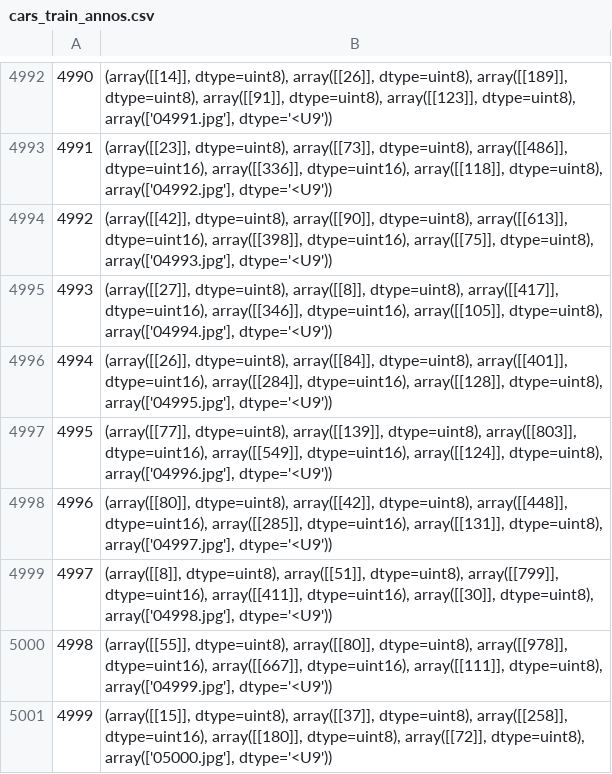
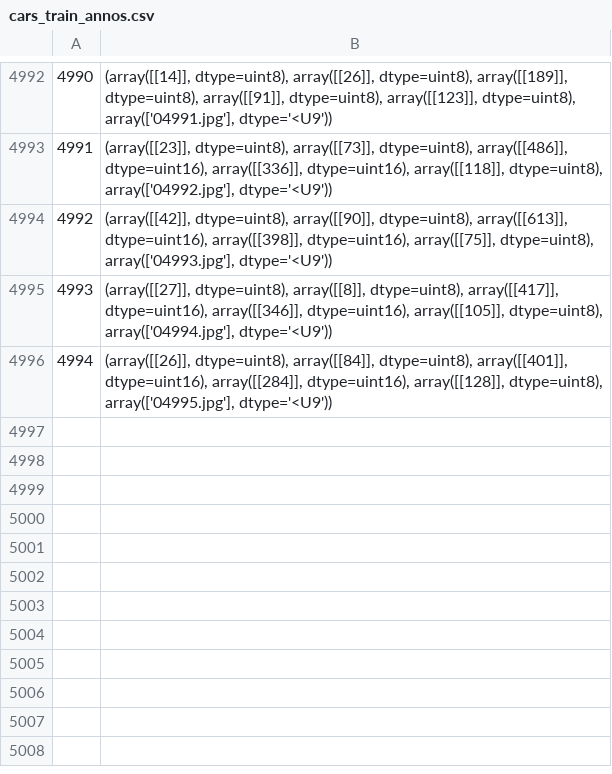
Before and after one commit to ml-spring-2019/Final-Project, a CSV file: devkit/cars_train_annos.csv, drawn as a sheet; only a part is shown, gaps mark what is left out.

Commit message:
reduced dataset

```diff
--- a/devkit/cars_train_annos.csv
+++ b/devkit/cars_train_annos.csv
@@ -4996,6 +4996 @@
 4994,"(array([[26]], dtype=uint8), array([[84]], dtype=uint8), array([[401]], dtype=uint16), array([[284]], dtype=uint16), array([[128]], dtype=uint8), array(['04995.jpg'], dtype='<U9'))"
-4995,"(array([[77]], dtype=uint8), array([[139]], dtype=uint8), array([[803]], dtype=uint16), array([[549]], dtype=uint16), array([[124]], dtype=uint8), array(['04996.jpg'], dtype='<U9'))"
-4996,"(array([[80]], dtype=uint8), array([[42]], dtype=uint8), array([[448]], dtype=uint16), array([[285]], dtype=uint16), array([[131]], dtype=uint8), array(['04997.jpg'], dtype='<U9'))"
-4997,"(array([[8]], dtype=uint8), array([[51]], dtype=uint8), array([[799]], dtype=uint16), array([[411]], dtype=uint16), array([[30]], dtype=uint8), array(['04998.jpg'], dtype='<U9'))"
-4998,"(array([[55]], dtype=uint8), array([[80]], dtype=uint8), array([[978]], dtype=uint16), array([[667]], dtype=uint16), array([[111]], dtype=uint8), array(['04999.jpg'], dtype='<U9'))"
-4999,"(array([[15]], dtype=uint8), array([[37]], dtype=uint8), array([[258]], dtype=uint16), array([[180]], dtype=uint8), array([[72]], dtype=uint8), array(['05000.jpg'], dtype='<U9'))"
```
